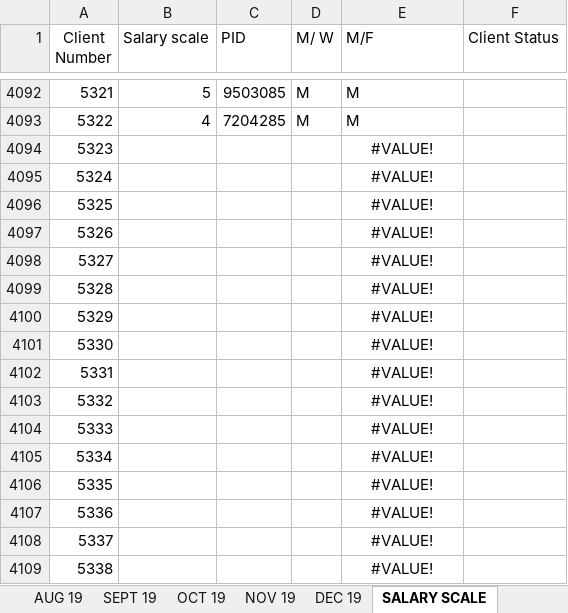
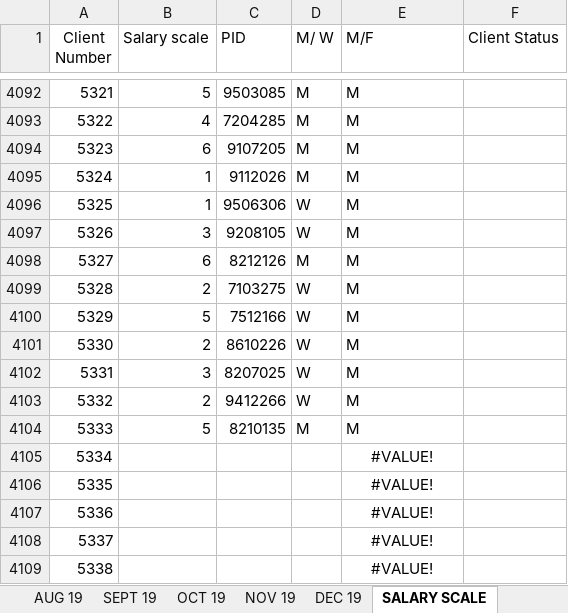
Before and after one commit to H3nryLod3wykduRand/SOS-Fin-docs, an Excel workbook: Lenings Mrt2019 - Feb2020.xlsx, sheet SALARY SCALE, drawn as a sheet; only a part is shown, gaps mark what is left out; values as stored, in another font and other column widths than the file's, no borders; the diff covers the shown part only; the diff names each change by its address in the sheet, - before the commit and + after, or states it on an @@ line.

```diff
--- a/Lenings Mrt2019 - Feb2020.xlsx (sheet SALARY SCALE)
+++ b/Lenings Mrt2019 - Feb2020.xlsx (sheet SALARY SCALE)
-B4094 (Salary scale): (empty)
+B4094 (Salary scale): 6
-C4094 (PID): (empty)
+C4094 (PID): 9107205
-D4094:D4095 (M/ W): (empty)
+D4094:D4095 (M/ W): M
-E4094:E4104 (M/F): #VALUE!
+E4094:E4104 (M/F): M
-E4094:E4104 alignment: center
+E4094:E4104 alignment: left
-B4095:B4096 (Salary scale): (empty)
+B4095:B4096 (Salary scale): 1
-C4095 (PID): (empty)
+C4095 (PID): 9112026
-C4096 (PID): (empty)
+C4096 (PID): 9506306
-D4096:D4097 (M/ W): (empty)
+D4096:D4097 (M/ W): W
-B4097 (Salary scale): (empty)
+B4097 (Salary scale): 3
-C4097 (PID): (empty)
+C4097 (PID): 9208105
-B4098 (Salary scale): (empty)
+B4098 (Salary scale): 6
-C4098 (PID): (empty)
+C4098 (PID): 8212126
-D4098 (M/ W): (empty)
+D4098 (M/ W): M
-B4099 (Salary scale): (empty)
+B4099 (Salary scale): 2
-C4099 (PID): (empty)
+C4099 (PID): 7103275
-D4099:D4103 (M/ W): (empty)
+D4099:D4103 (M/ W): W
-B4100 (Salary scale): (empty)
+B4100 (Salary scale): 5
-C4100 (PID): (empty)
+C4100 (PID): 7512166
-B4101 (Salary scale): (empty)
+B4101 (Salary scale): 2
-C4101 (PID): (empty)
+C4101 (PID): 8610226
-B4102 (Salary scale): (empty)
+B4102 (Salary scale): 3
-C4102 (PID): (empty)
+C4102 (PID): 8207025
-B4103 (Salary scale): (empty)
+B4103 (Salary scale): 2
-C4103 (PID): (empty)
+C4103 (PID): 9412266
-B4104 (Salary scale): (empty)
+B4104 (Salary scale): 5
-C4104 (PID): (empty)
+C4104 (PID): 8210135
-D4104 (M/ W): (empty)
+D4104 (M/ W): M
```
Also changed, not shown: 100 added rows elsewhere in this sheet, other sheet tabs.
